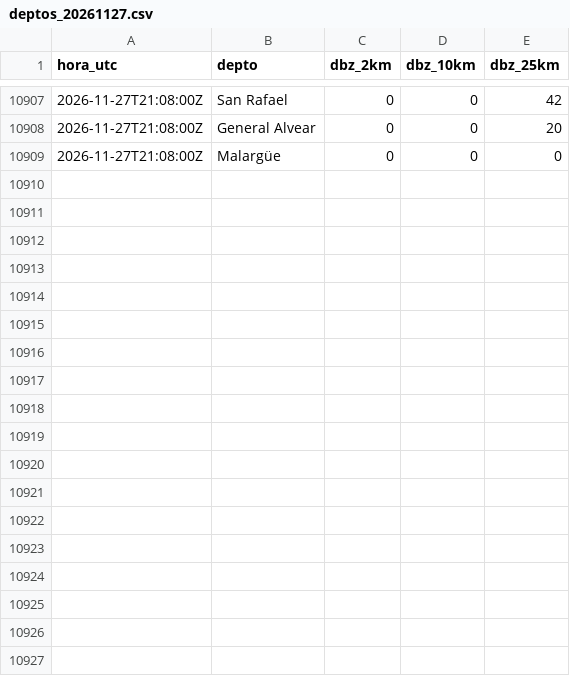
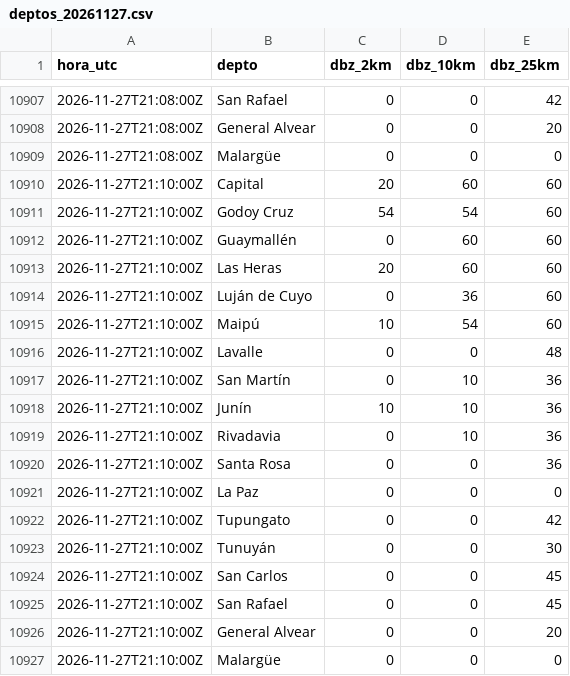
Before and after one commit to yayoar/tiempo-campero-datos, a CSV file: datos/radar/2026/11/deptos_20261127.csv, drawn as a sheet; only a part is shown, gaps mark what is left out.

```diff
--- a/datos/radar/2026/11/deptos_20261127.csv
+++ b/datos/radar/2026/11/deptos_20261127.csv
@@ -10909 +10909,19 @@ hora_utc,depto,dbz_2km,dbz_10km,dbz_25km
 2026-11-27T21:08:00Z,Malargüe,0,0,0
+2026-11-27T21:10:00Z,Capital,20,60,60
+2026-11-27T21:10:00Z,Godoy Cruz,54,54,60
+2026-11-27T21:10:00Z,Guaymallén,0,60,60
+2026-11-27T21:10:00Z,Las Heras,20,60,60
+2026-11-27T21:10:00Z,Luján de Cuyo,0,36,60
+2026-11-27T21:10:00Z,Maipú,10,54,60
+2026-11-27T21:10:00Z,Lavalle,0,0,48
+2026-11-27T21:10:00Z,San Martín,0,10,36
+2026-11-27T21:10:00Z,Junín,10,10,36
+2026-11-27T21:10:00Z,Rivadavia,0,10,36
+2026-11-27T21:10:00Z,Santa Rosa,0,0,36
+2026-11-27T21:10:00Z,La Paz,0,0,0
+2026-11-27T21:10:00Z,Tupungato,0,0,42
+2026-11-27T21:10:00Z,Tunuyán,0,0,30
+2026-11-27T21:10:00Z,San Carlos,0,0,45
+2026-11-27T21:10:00Z,San Rafael,0,0,45
+2026-11-27T21:10:00Z,General Alvear,0,0,20
+2026-11-27T21:10:00Z,Malargüe,0,0,0
```
Also changed, not shown: 6 other files.
